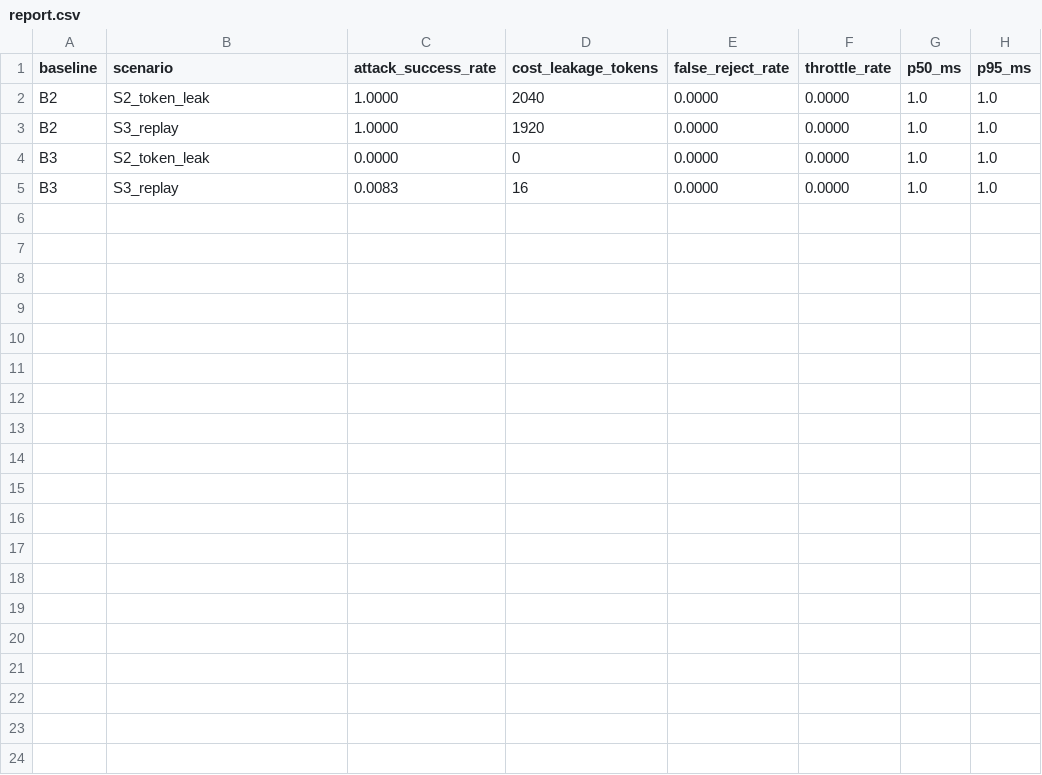
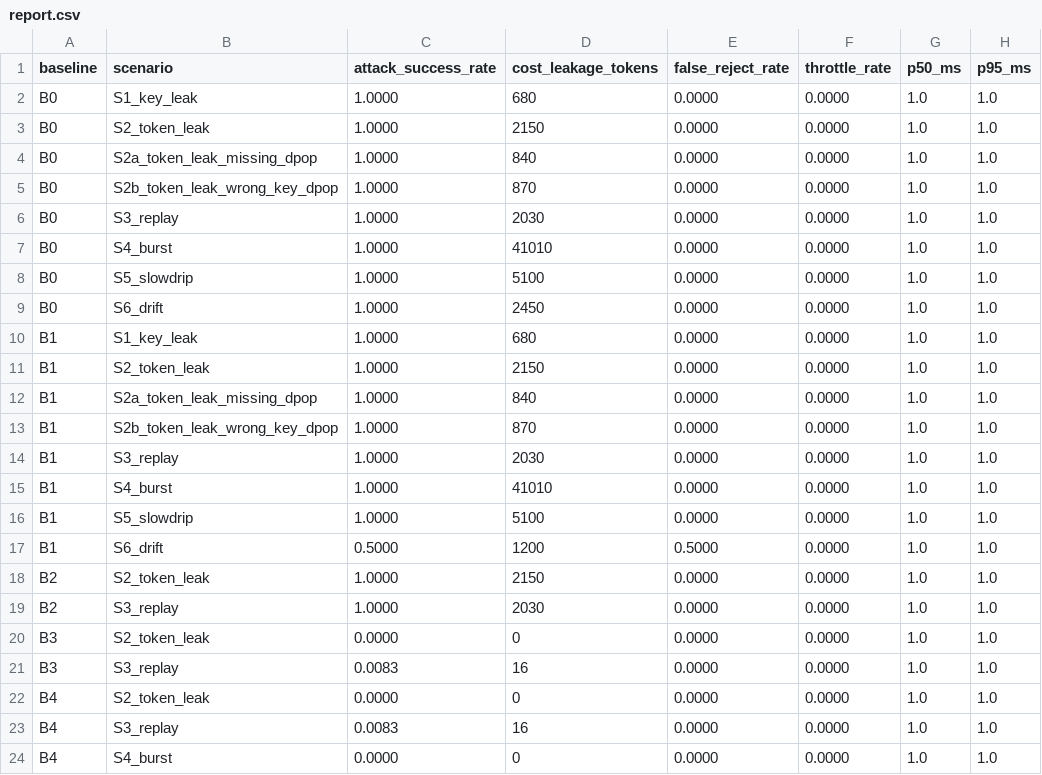
Before and after one commit to HanChenYnnu/RA-CBT-3, a CSV file: results/report.csv, drawn as a sheet.

```diff
--- a/results/report.csv
+++ b/results/report.csv
@@ -1,5 +1,24 @@
 baseline,scenario,attack_success_rate,cost_leakage_tokens,false_reject_rate,throttle_rate,p50_ms,p95_ms
-B2,S2_token_leak,1.0000,2040,0.0000,0.0000,1.0,1.0
-B2,S3_replay,1.0000,1920,0.0000,0.0000,1.0,1.0
+B0,S1_key_leak,1.0000,680,0.0000,0.0000,1.0,1.0
+B0,S2_token_leak,1.0000,2150,0.0000,0.0000,1.0,1.0
+B0,S2a_token_leak_missing_dpop,1.0000,840,0.0000,0.0000,1.0,1.0
+B0,S2b_token_leak_wrong_key_dpop,1.0000,870,0.0000,0.0000,1.0,1.0
+B0,S3_replay,1.0000,2030,0.0000,0.0000,1.0,1.0
+B0,S4_burst,1.0000,41010,0.0000,0.0000,1.0,1.0
+B0,S5_slowdrip,1.0000,5100,0.0000,0.0000,1.0,1.0
+B0,S6_drift,1.0000,2450,0.0000,0.0000,1.0,1.0
+B1,S1_key_leak,1.0000,680,0.0000,0.0000,1.0,1.0
+B1,S2_token_leak,1.0000,2150,0.0000,0.0000,1.0,1.0
+B1,S2a_token_leak_missing_dpop,1.0000,840,0.0000,0.0000,1.0,1.0
+B1,S2b_token_leak_wrong_key_dpop,1.0000,870,0.0000,0.0000,1.0,1.0
+B1,S3_replay,1.0000,2030,0.0000,0.0000,1.0,1.0
+B1,S4_burst,1.0000,41010,0.0000,0.0000,1.0,1.0
+B1,S5_slowdrip,1.0000,5100,0.0000,0.0000,1.0,1.0
+B1,S6_drift,0.5000,1200,0.5000,0.0000,1.0,1.0
+B2,S2_token_leak,1.0000,2150,0.0000,0.0000,1.0,1.0
+B2,S3_replay,1.0000,2030,0.0000,0.0000,1.0,1.0
 B3,S2_token_leak,0.0000,0,0.0000,0.0000,1.0,1.0
 B3,S3_replay,0.0083,16,0.0000,0.0000,1.0,1.0
+B4,S2_token_leak,0.0000,0,0.0000,0.0000,1.0,1.0
+B4,S3_replay,0.0083,16,0.0000,0.0000,1.0,1.0
+B4,S4_burst,0.0000,0,0.0000,0.0000,1.0,1.0
```
Also changed, not shown: 13 other files.
